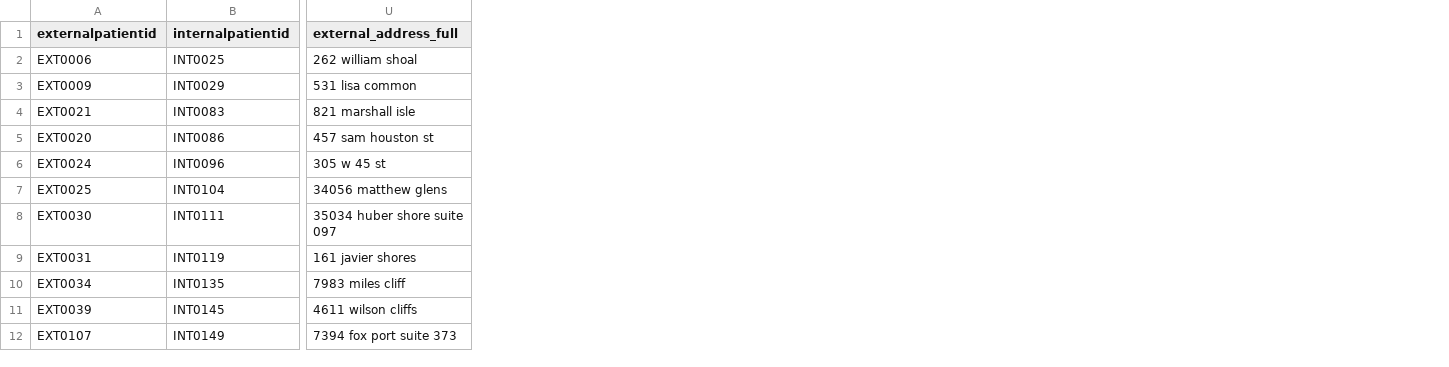
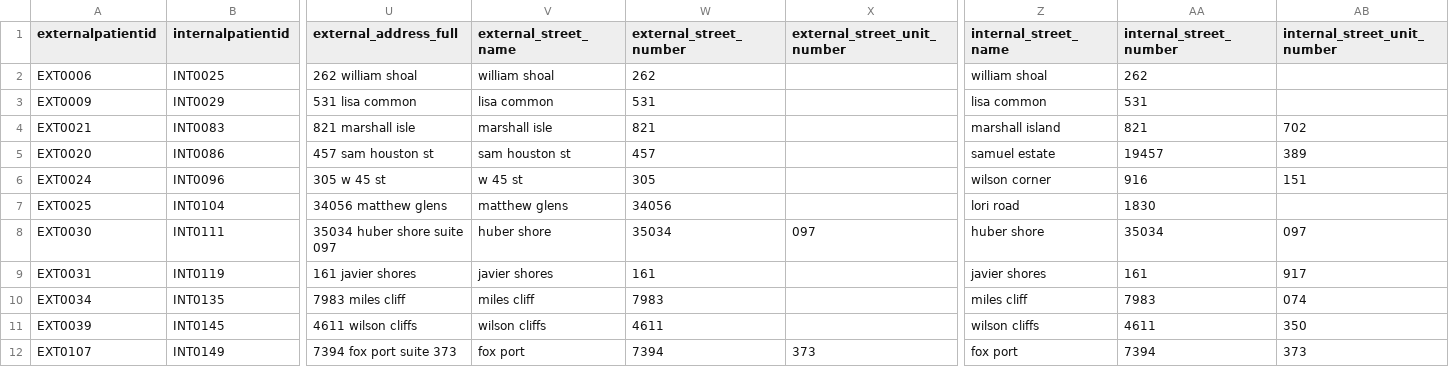
Before and after one commit to tyler-atx/hca_ticket, a CSV file: data/matches.csv, drawn as a sheet; only a part is shown, gaps mark what is left out; the diff names each change by its address in the sheet, - before the commit and + after, or states it on an @@ line.

```diff
--- a/data/matches.csv
+++ b/data/matches.csv
+column V (external_street_name), rows 2-12: william shoal | lisa common | marshall isle | sam houston st | w 45 st | matthew glens | huber shore | javier shores | miles cliff | wilson cliffs | fox port
+column W (external_street_number), rows 2-12: 262 | 531 | 821 | 457 | 305 | 34056 | 35034 | 161 | 7983 | 4611 | 7394
+column X (external_street_unit_number), rows 8-12: 097 |  |  |  | 373
+column Z (internal_street_name), rows 2-12: william shoal | lisa common | marshall island | samuel estate | wilson corner | lori road | huber shore | javier shores | miles cliff | wilson cliffs | fox port
+column AA (internal_street_number), rows 2-12: 262 | 531 | 821 | 19457 | 916 | 1830 | 35034 | 161 | 7983 | 4611 | 7394
+column AB (internal_street_unit_number), rows 4-12: 702 | 389 | 151 |  | 097 | 917 | 074 | 350 | 373
```
Also changed, not shown: 2 other files.
